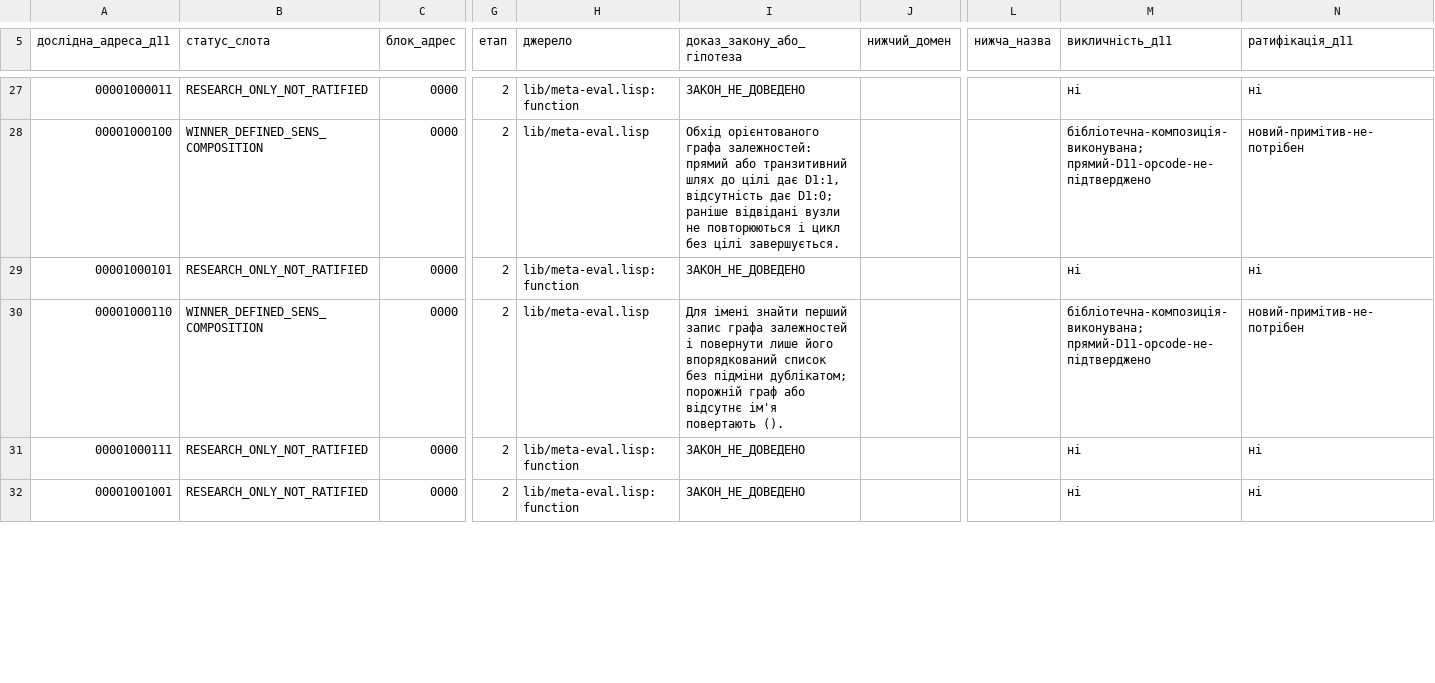
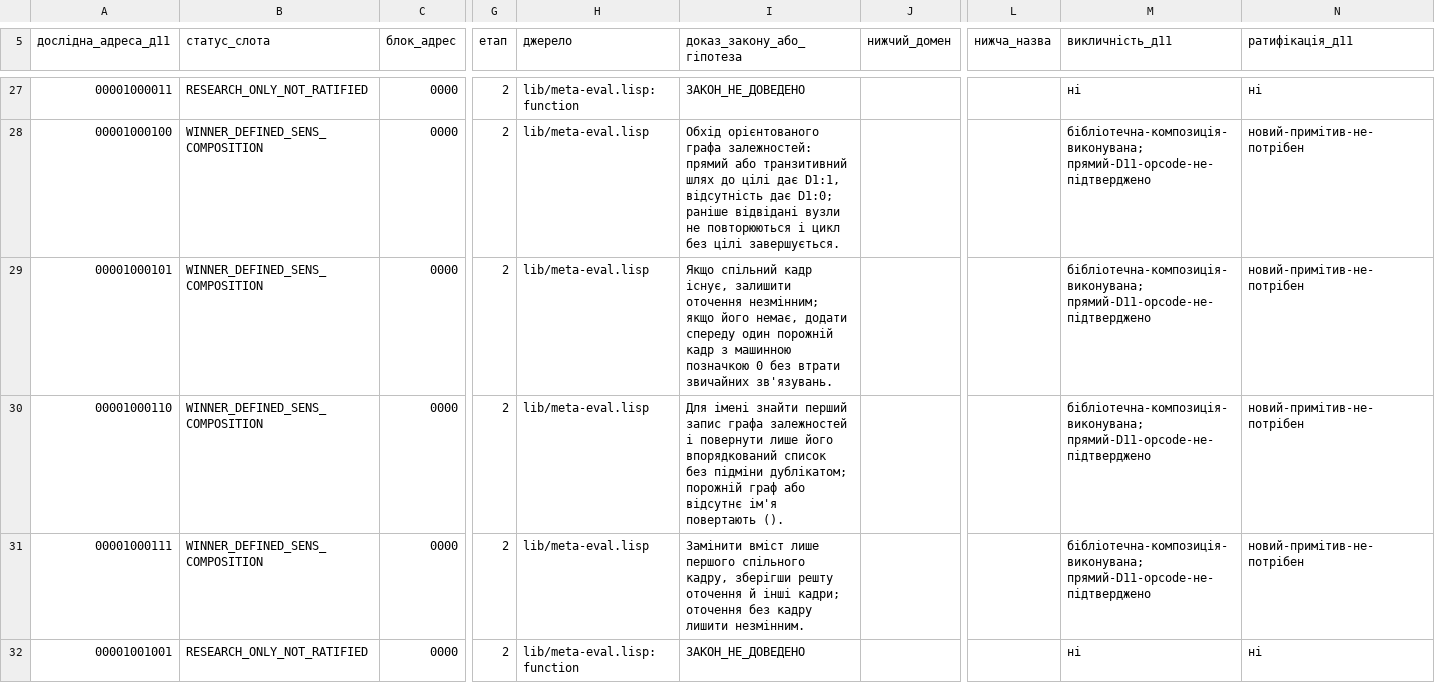
Before and after one commit to juv4uk/sens, a TSV file: knowledge/d11/база-доступних-функцій/розміщення-інших-функцій-д11.tsv, drawn as a sheet; only a part is shown, gaps mark what is left out; the diff covers the shown part only; the diff names each change by its address in the sheet, - before the commit and + after, or states it on an @@ line.

Commit message:
д11: п'ять нативно доведених композицій спільного кадру, 576 функцій

```diff
--- a/knowledge/d11/база-доступних-функцій/розміщення-інших-функцій-д11.tsv
+++ b/knowledge/d11/база-доступних-функцій/розміщення-інших-функцій-д11.tsv
-B29 (статус_слота): RESEARCH_ONLY_NOT_RATIFIED
+B29 (статус_слота): WINNER_DEFINED_SENS_COMPOSITION
-H29 (джерело): lib/meta-eval.lisp:function
+H29 (джерело): lib/meta-eval.lisp
-I29 (доказ_закону_або_гіпотеза): ЗАКОН_НЕ_ДОВЕДЕНО
+I29 (доказ_закону_або_гіпотеза): Якщо спільний кадр існує, залишити оточення незмінним; якщо його немає, додати спереду один порожній кадр з машинною позначкою 0 без втрати звичайних зв'язувань.
-M29 (викличність_д11): ні
+M29 (викличність_д11): бібліотечна-композиція-виконувана; прямий-D11-opcode-не-підтверджено
-N29 (ратифікація_д11): ні
+N29 (ратифікація_д11): новий-примітив-не-потрібен
-B31 (статус_слота): RESEARCH_ONLY_NOT_RATIFIED
+B31 (статус_слота): WINNER_DEFINED_SENS_COMPOSITION
-H31 (джерело): lib/meta-eval.lisp:function
+H31 (джерело): lib/meta-eval.lisp
-I31 (доказ_закону_або_гіпотеза): ЗАКОН_НЕ_ДОВЕДЕНО
+I31 (доказ_закону_або_гіпотеза): Замінити вміст лише першого спільного кадру, зберігши решту оточення й інші кадри; оточення без кадру лишити незмінним.
-M31 (викличність_д11): ні
+M31 (викличність_д11): бібліотечна-композиція-виконувана; прямий-D11-opcode-не-підтверджено
-N31 (ратифікація_д11): ні
+N31 (ратифікація_д11): новий-примітив-не-потрібен
```
Also changed, not shown: 15 edited cells elsewhere in this file, 2 other files.
